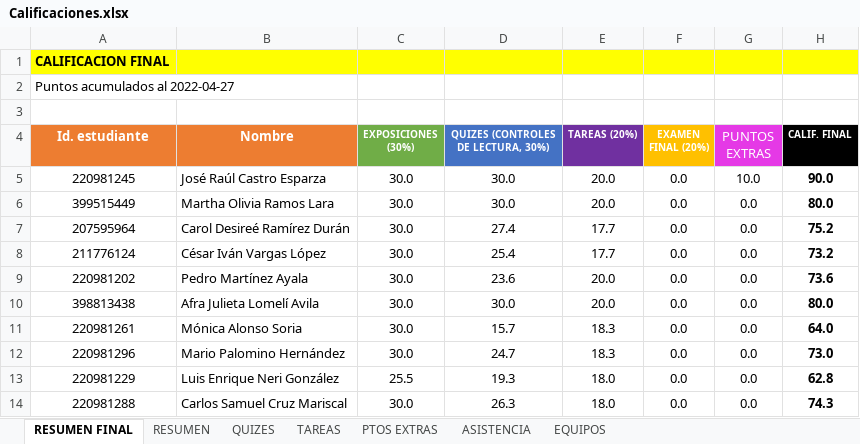
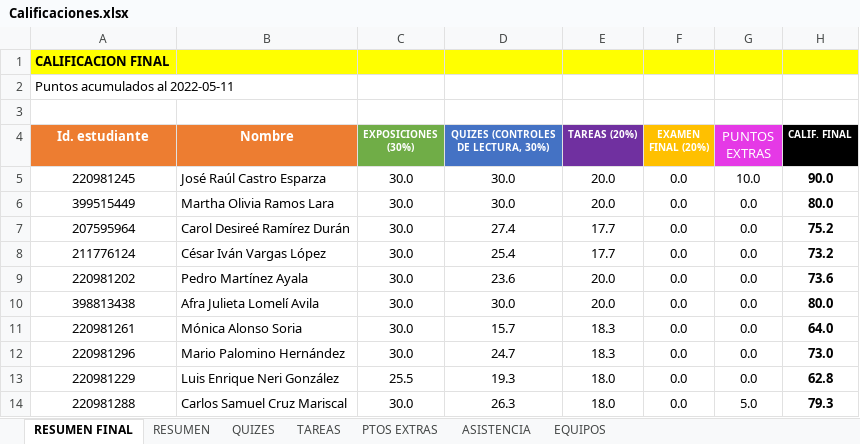
Before and after one commit to vcuspinera/UDG_MCD_Project_Dev_I, an Excel workbook: grades/Calificaciones.xlsx, sheet RESUMEN FINAL, drawn as a sheet; values as stored, in another font and other column widths than the file's, no borders; the diff names each change by its address in the sheet, - before the commit and + after, or states it on an @@ line.

Commit message:
Actualizar calificaciones de puntos extras 2022-05-11

```diff
--- a/grades/Calificaciones.xlsx (sheet RESUMEN FINAL)
+++ b/grades/Calificaciones.xlsx (sheet RESUMEN FINAL)
-A2 (Id. estudiante): Puntos acumulados al 2022-04-27
+A2 (Id. estudiante): Puntos acumulados al 2022-05-11
-G14 (PUNTOS EXTRAS): 0.0
+G14 (PUNTOS EXTRAS): 5.0
-H14 (CALIF. FINAL): 74.3
+H14 (CALIF. FINAL): 79.3
```
Also changed, not shown: sheet RESUMEN, sheet PTOS EXTRAS, formulas that keep their value, hidden cells, 1 other file.
